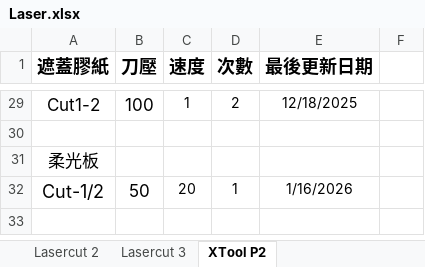
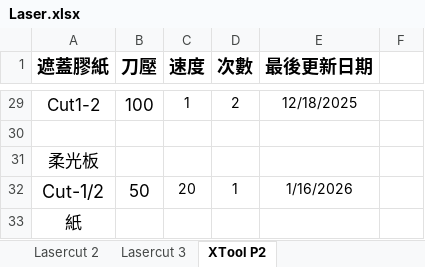
Before and after one commit to zionlasercut/cutdata, an Excel workbook: Laser.xlsx, sheet XTool P2, drawn as a sheet; only a part is shown, gaps mark what is left out; values as stored, in another font and other column widths than the file's, no borders; charts and pictures not drawn; the diff names each change by its address in the sheet, - before the commit and + after, or states it on an @@ line.

Commit message:
Update Laser.xlsx from Google Sheets @ 2026-01-20T14:04:58.535Z

```diff
--- a/Laser.xlsx (sheet XTool P2)
+++ b/Laser.xlsx (sheet XTool P2)
+row 33: 紙
```
